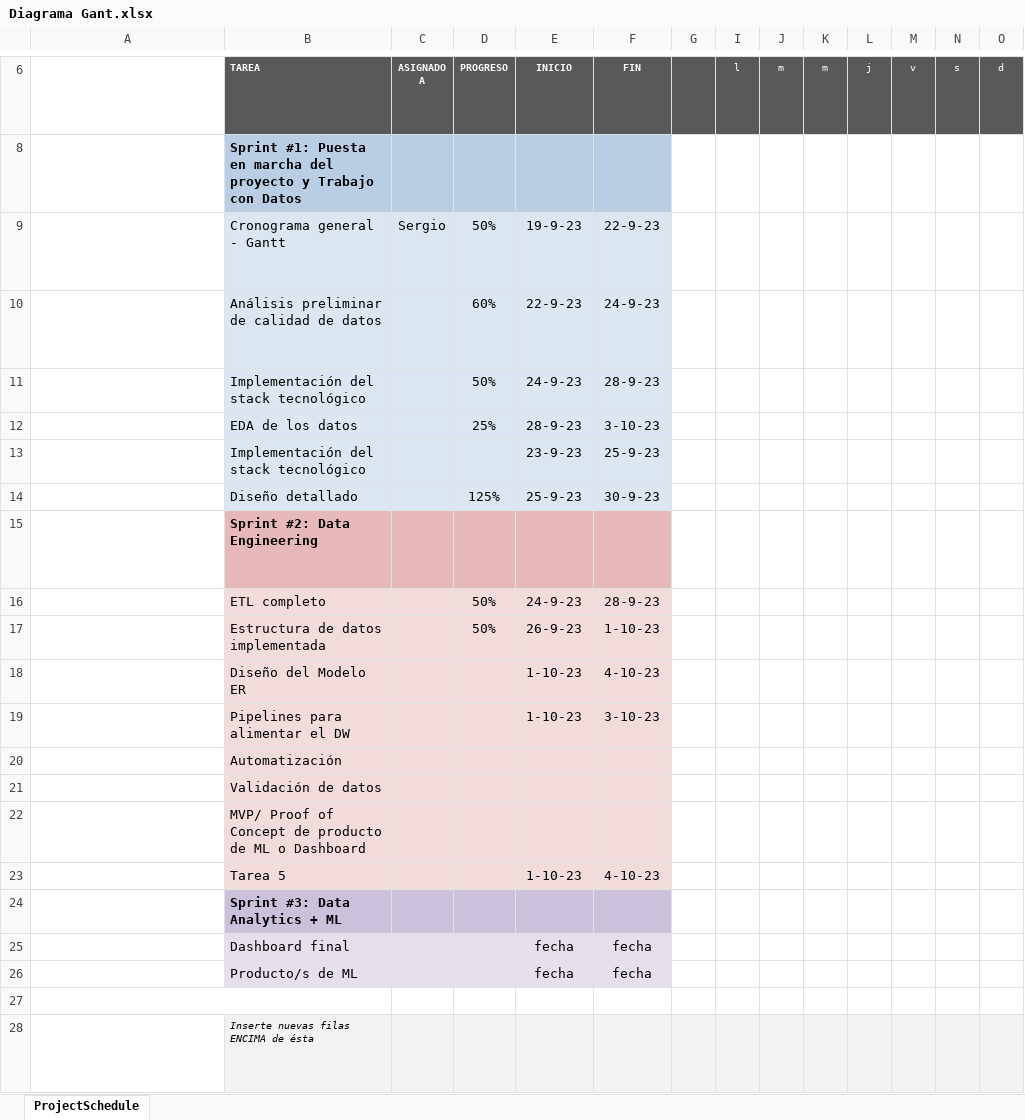
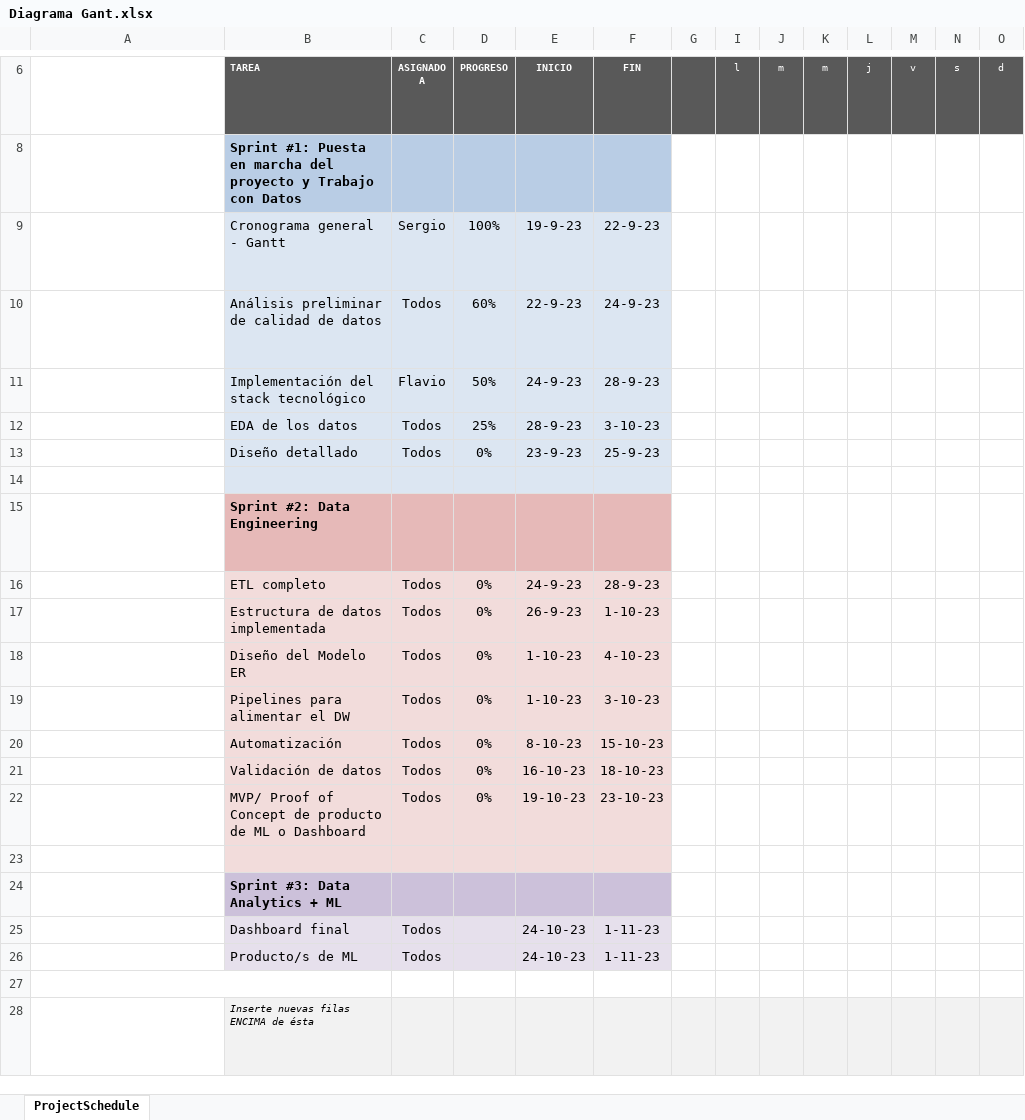
Before and after one commit to Alejandra119/Criticas_y_Recomendaciones_de_Yelp_y_Google, an Excel workbook: Diagrama Gant.xlsx, sheet ProjectSchedule, drawn as a sheet; only a part is shown, gaps mark what is left out; long unchanged cells end in …; values as stored, in another font and other column widths than the file's, no borders; conditional formats not drawn; removed rows and columns are numbered as before the commit, all else as after; rows hold the shown columns only; the diff names each change by its address in the sheet, - before the commit and + after, or states it on an @@ line.

Commit message:
Update Diagrama Gant.xlsx

```diff
--- a/Diagrama Gant.xlsx (sheet ProjectSchedule)
+++ b/Diagrama Gant.xlsx (sheet ProjectSchedule)
-D9: 50%
+D9: 100%
-C10: (empty)
+C10: Todos
-C11: (empty)
+C11: Flavio
-C12: (empty)
+C12: Todos
-row 13:  | Implementación del stack tecnológico |  |  | 23-9-23 | 25-9-23
-C13: (empty)
+C13: Todos
-D13: 125%
+D13: 0%
-E13: 25-9-23
+E13: 23-9-23
-F13: 30-9-23
+F13: 25-9-23
+row 14: (empty)
-C16:C22: (empty)
+C16:C22: Todos
-D16:D17: 50%
+D16:D17: 0%
-D18:D22: (empty)
+D18:D22: 0%
-E20: (empty)
+E20: 8-10-23
-F20: (empty)
+F20: 15-10-23
-E21: (empty)
+E21: 16-10-23
-F21: (empty)
+F21: 18-10-23
-E22: (empty)
+E22: 19-10-23
-F22: (empty)
+F22: 23-10-23
-row 23:  | Tarea 5 |  |  | 1-10-23 | 4-10-23
+row 23: (empty)
-C25:C26: (empty)
+C25:C26: Todos
-E25:E26: fecha
+E25:E26: 24-10-23
-F25:F26: fecha
+F25:F26: 1-11-23
```
Also changed, not shown: hidden cells.
